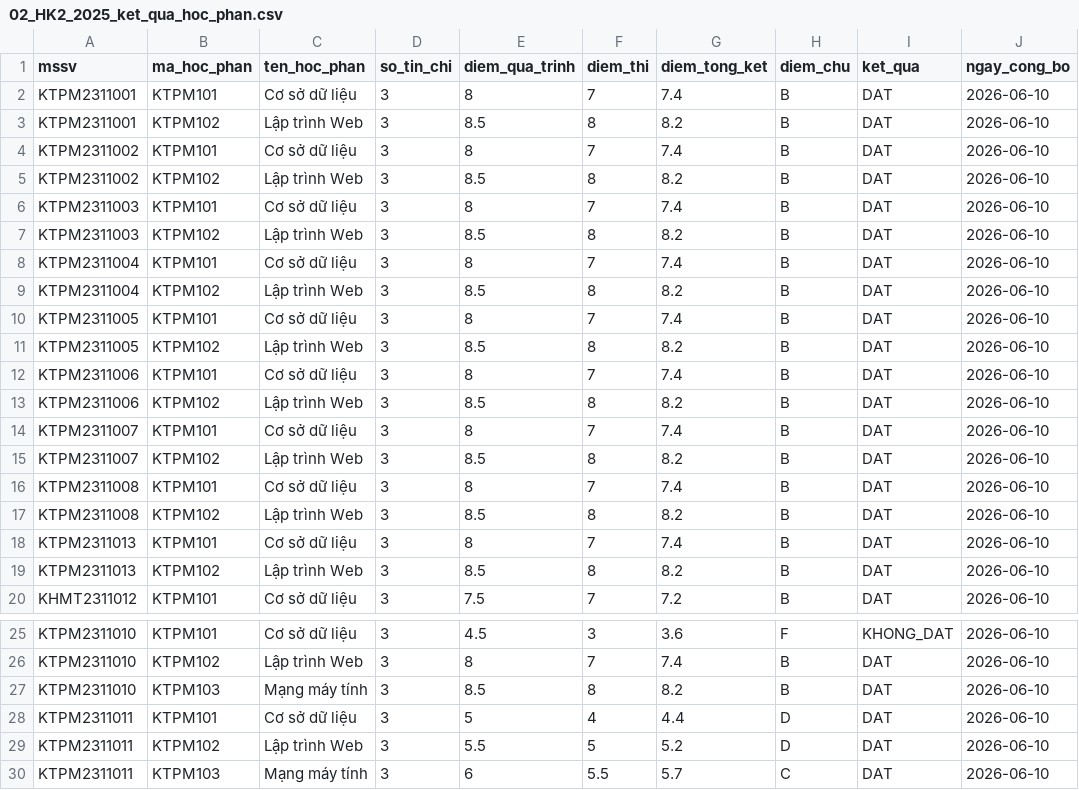
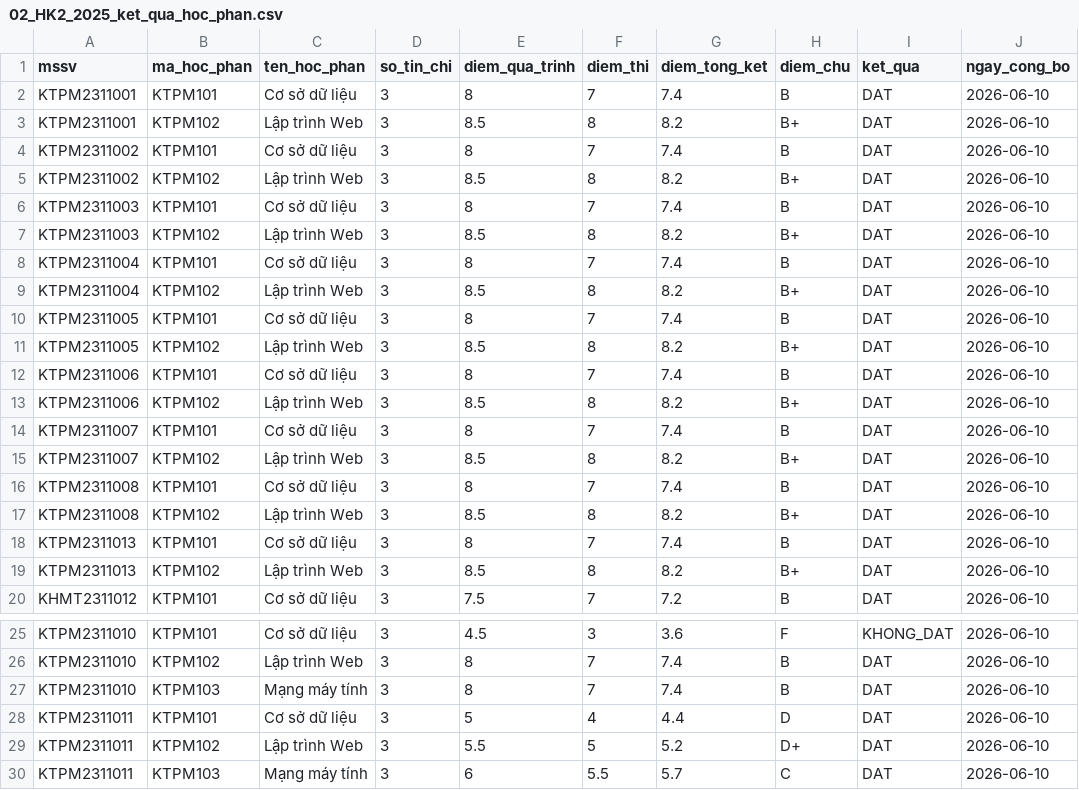
Before and after one commit to 66trent/CTUT-Early-Warning-Academic-Risk-System, a CSV file: docs/demo-data/02_HK2_2025_ket_qua_hoc_phan.csv, drawn as a sheet; only a part is shown, gaps mark what is left out.

```diff
--- a/docs/demo-data/02_HK2_2025_ket_qua_hoc_phan.csv
+++ b/docs/demo-data/02_HK2_2025_ket_qua_hoc_phan.csv
@@ -2,19 +2,19 @@ mssv,ma_hoc_phan,ten_hoc_phan,so_tin_chi,diem_qua_trinh,diem_thi,diem_tong_ket,d
 KTPM2311001,KTPM101,Cơ sở dữ liệu,3,8,7,7.4,B,DAT,2026-06-10
-KTPM2311001,KTPM102,Lập trình Web,3,8.5,8,8.2,B,DAT,2026-06-10
+KTPM2311001,KTPM102,Lập trình Web,3,8.5,8,8.2,B+,DAT,2026-06-10
 KTPM2311002,KTPM101,Cơ sở dữ liệu,3,8,7,7.4,B,DAT,2026-06-10
-KTPM2311002,KTPM102,Lập trình Web,3,8.5,8,8.2,B,DAT,2026-06-10
+KTPM2311002,KTPM102,Lập trình Web,3,8.5,8,8.2,B+,DAT,2026-06-10
 KTPM2311003,KTPM101,Cơ sở dữ liệu,3,8,7,7.4,B,DAT,2026-06-10
-KTPM2311003,KTPM102,Lập trình Web,3,8.5,8,8.2,B,DAT,2026-06-10
+KTPM2311003,KTPM102,Lập trình Web,3,8.5,8,8.2,B+,DAT,2026-06-10
 KTPM2311004,KTPM101,Cơ sở dữ liệu,3,8,7,7.4,B,DAT,2026-06-10
-KTPM2311004,KTPM102,Lập trình Web,3,8.5,8,8.2,B,DAT,2026-06-10
+KTPM2311004,KTPM102,Lập trình Web,3,8.5,8,8.2,B+,DAT,2026-06-10
 KTPM2311005,KTPM101,Cơ sở dữ liệu,3,8,7,7.4,B,DAT,2026-06-10
-KTPM2311005,KTPM102,Lập trình Web,3,8.5,8,8.2,B,DAT,2026-06-10
+KTPM2311005,KTPM102,Lập trình Web,3,8.5,8,8.2,B+,DAT,2026-06-10
 KTPM2311006,KTPM101,Cơ sở dữ liệu,3,8,7,7.4,B,DAT,2026-06-10
-KTPM2311006,KTPM102,Lập trình Web,3,8.5,8,8.2,B,DAT,2026-06-10
+KTPM2311006,KTPM102,Lập trình Web,3,8.5,8,8.2,B+,DAT,2026-06-10
 KTPM2311007,KTPM101,Cơ sở dữ liệu,3,8,7,7.4,B,DAT,2026-06-10
-KTPM2311007,KTPM102,Lập trình Web,3,8.5,8,8.2,B,DAT,2026-06-10
+KTPM2311007,KTPM102,Lập trình Web,3,8.5,8,8.2,B+,DAT,2026-06-10
 KTPM2311008,KTPM101,Cơ sở dữ liệu,3,8,7,7.4,B,DAT,2026-06-10
-KTPM2311008,KTPM102,Lập trình Web,3,8.5,8,8.2,B,DAT,2026-06-10
+KTPM2311008,KTPM102,Lập trình Web,3,8.5,8,8.2,B+,DAT,2026-06-10
 KTPM2311013,KTPM101,Cơ sở dữ liệu,3,8,7,7.4,B,DAT,2026-06-10
-KTPM2311013,KTPM102,Lập trình Web,3,8.5,8,8.2,B,DAT,2026-06-10
+KTPM2311013,KTPM102,Lập trình Web,3,8.5,8,8.2,B+,DAT,2026-06-10
 KHMT2311012,KTPM101,Cơ sở dữ liệu,3,7.5,7,7.2,B,DAT,2026-06-10
@@ -26,5 +26,5 @@ KTPM2311010,KTPM101,Cơ sở dữ liệu,3,4.5,3,3.6,F,KHONG_DAT,2026-06-10
 KTPM2311010,KTPM102,Lập trình Web,3,8,7,7.4,B,DAT,2026-06-10
-KTPM2311010,KTPM103,Mạng máy tính,3,8.5,8,8.2,B,DAT,2026-06-10
+KTPM2311010,KTPM103,Mạng máy tính,3,8,7,7.4,B,DAT,2026-06-10
 KTPM2311011,KTPM101,Cơ sở dữ liệu,3,5,4,4.4,D,DAT,2026-06-10
-KTPM2311011,KTPM102,Lập trình Web,3,5.5,5,5.2,D,DAT,2026-06-10
+KTPM2311011,KTPM102,Lập trình Web,3,5.5,5,5.2,D+,DAT,2026-06-10
 KTPM2311011,KTPM103,Mạng máy tính,3,6,5.5,5.7,C,DAT,2026-06-10
```
Also changed, not shown: public/templates/mau_sinh_vien.csv, 8 other files.
